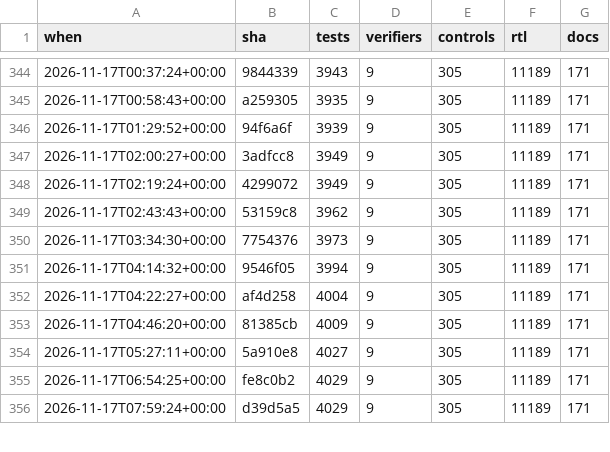
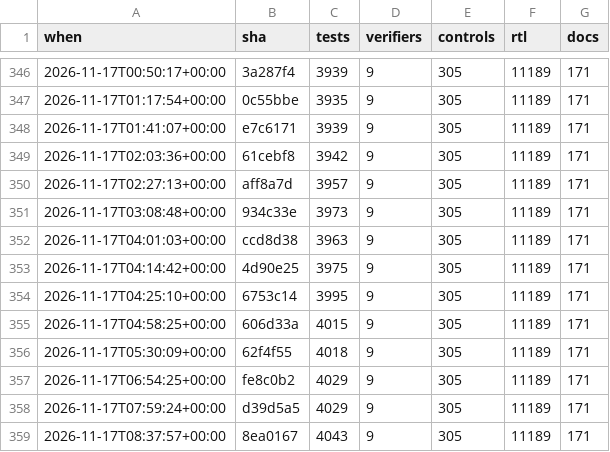
Before and after one commit to 2AMLogic/gf180-parasynth, a CSV file: docs/scorecard/history.csv, drawn as a sheet; only a part is shown, gaps mark what is left out; the diff covers the shown part only.

```diff
--- a/docs/scorecard/history.csv
+++ b/docs/scorecard/history.csv
@@ -344,13 +346,14 @@ when,sha,tests,verifiers,controls,rtl,docs
-2026-11-17T00:37:24+00:00,9844339,3943,9,305,11189,171
-2026-11-17T00:58:43+00:00,a259305,3935,9,305,11189,171
-2026-11-17T01:29:52+00:00,94f6a6f,3939,9,305,11189,171
-2026-11-17T02:00:27+00:00,3adfcc8,3949,9,305,11189,171
-2026-11-17T02:19:24+00:00,4299072,3949,9,305,11189,171
-2026-11-17T02:43:43+00:00,53159c8,3962,9,305,11189,171
-2026-11-17T03:34:30+00:00,7754376,3973,9,305,11189,171
-2026-11-17T04:14:32+00:00,9546f05,3994,9,305,11189,171
-2026-11-17T04:22:27+00:00,af4d258,4004,9,305,11189,171
-2026-11-17T04:46:20+00:00,81385cb,4009,9,305,11189,171
-2026-11-17T05:27:11+00:00,5a910e8,4027,9,305,11189,171
+2026-11-17T00:50:17+00:00,3a287f4,3939,9,305,11189,171
+2026-11-17T01:17:54+00:00,0c55bbe,3935,9,305,11189,171
+2026-11-17T01:41:07+00:00,e7c6171,3939,9,305,11189,171
+2026-11-17T02:03:36+00:00,61cebf8,3942,9,305,11189,171
+2026-11-17T02:27:13+00:00,aff8a7d,3957,9,305,11189,171
+2026-11-17T03:08:48+00:00,934c33e,3973,9,305,11189,171
+2026-11-17T04:01:03+00:00,ccd8d38,3963,9,305,11189,171
+2026-11-17T04:14:42+00:00,4d90e25,3975,9,305,11189,171
+2026-11-17T04:25:10+00:00,6753c14,3995,9,305,11189,171
+2026-11-17T04:58:25+00:00,606d33a,4015,9,305,11189,171
+2026-11-17T05:30:09+00:00,62f4f55,4018,9,305,11189,171
 2026-11-17T06:54:25+00:00,fe8c0b2,4029,9,305,11189,171
 2026-11-17T07:59:24+00:00,d39d5a5,4029,9,305,11189,171
+2026-11-17T08:37:57+00:00,8ea0167,4043,9,305,11189,171
```
Also changed, not shown: 5 added rows, 2 removed rows and 70 edited cells elsewhere in this file, 1 other file.
